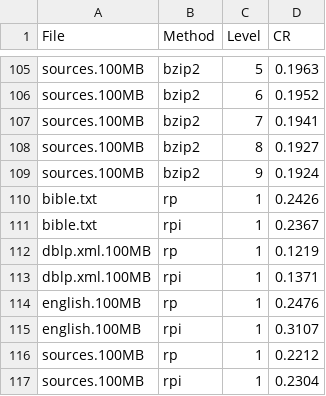
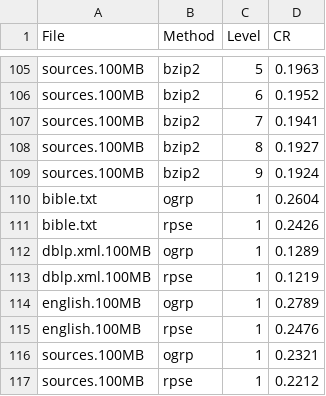
Before and after one commit to theazgra/SignalCompression, a CSV file: project/benchmark_result.csv, drawn as a sheet; only a part is shown, gaps mark what is left out.

```diff
--- a/project/benchmark_result.csv
+++ b/project/benchmark_result.csv
@@ -109,9 +109,9 @@ sources.100MB;bzip2;8;0.1927
 sources.100MB;bzip2;9;0.1924
-bible.txt;rp;1;0.2426
-bible.txt;rpi;1;0.2367
-dblp.xml.100MB;rp;1;0.1219
-dblp.xml.100MB;rpi;1;0.1371
-english.100MB;rp;1;0.2476
-english.100MB;rpi;1;0.3107
-sources.100MB;rp;1;0.2212
-sources.100MB;rpi;1;0.2304
+bible.txt;ogrp;1;0.2604
+bible.txt;rpse;1;0.2426
+dblp.xml.100MB;ogrp;1;0.1289
+dblp.xml.100MB;rpse;1;0.1219
+english.100MB;ogrp;1;0.2789
+english.100MB;rpse;1;0.2476
+sources.100MB;ogrp;1;0.2321
+sources.100MB;rpse;1;0.2212
```
Also changed, not shown: 10 other files.
